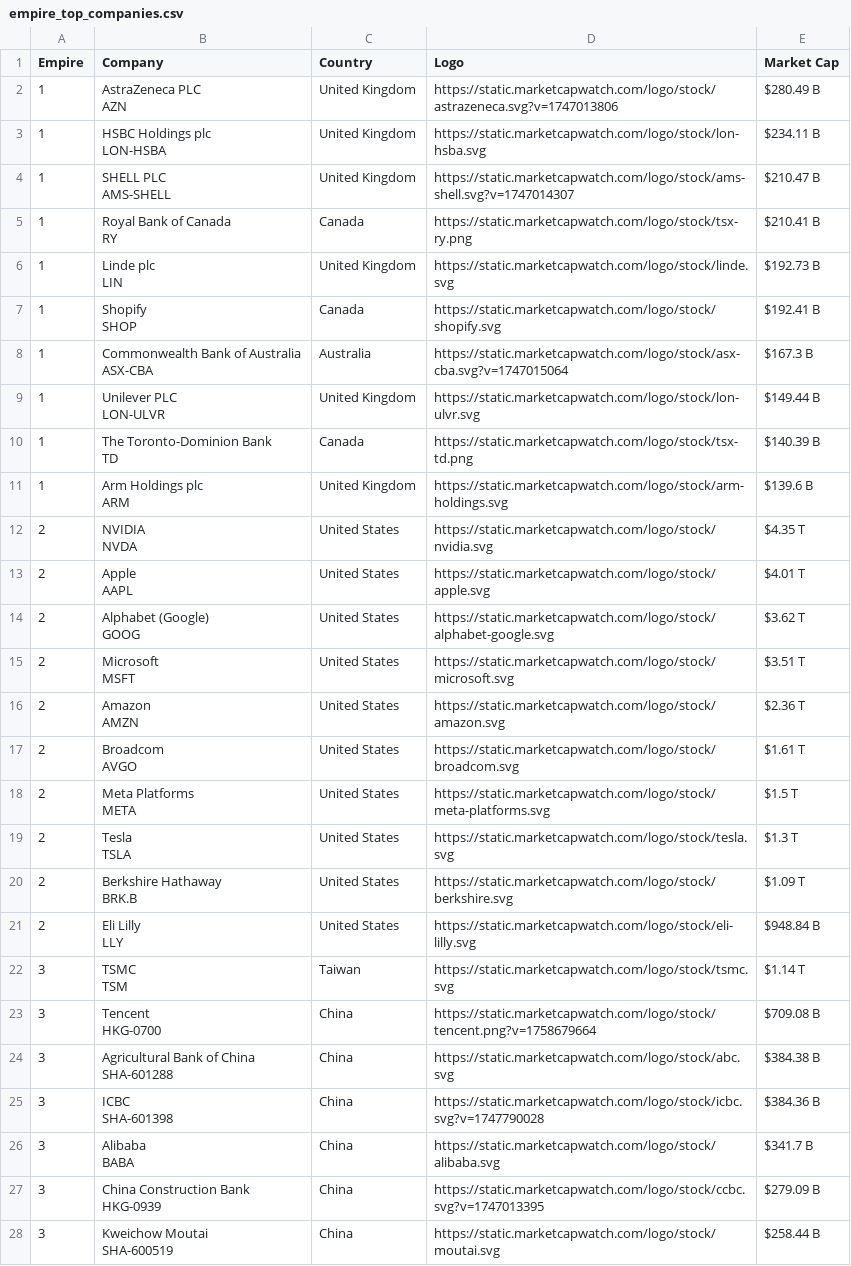
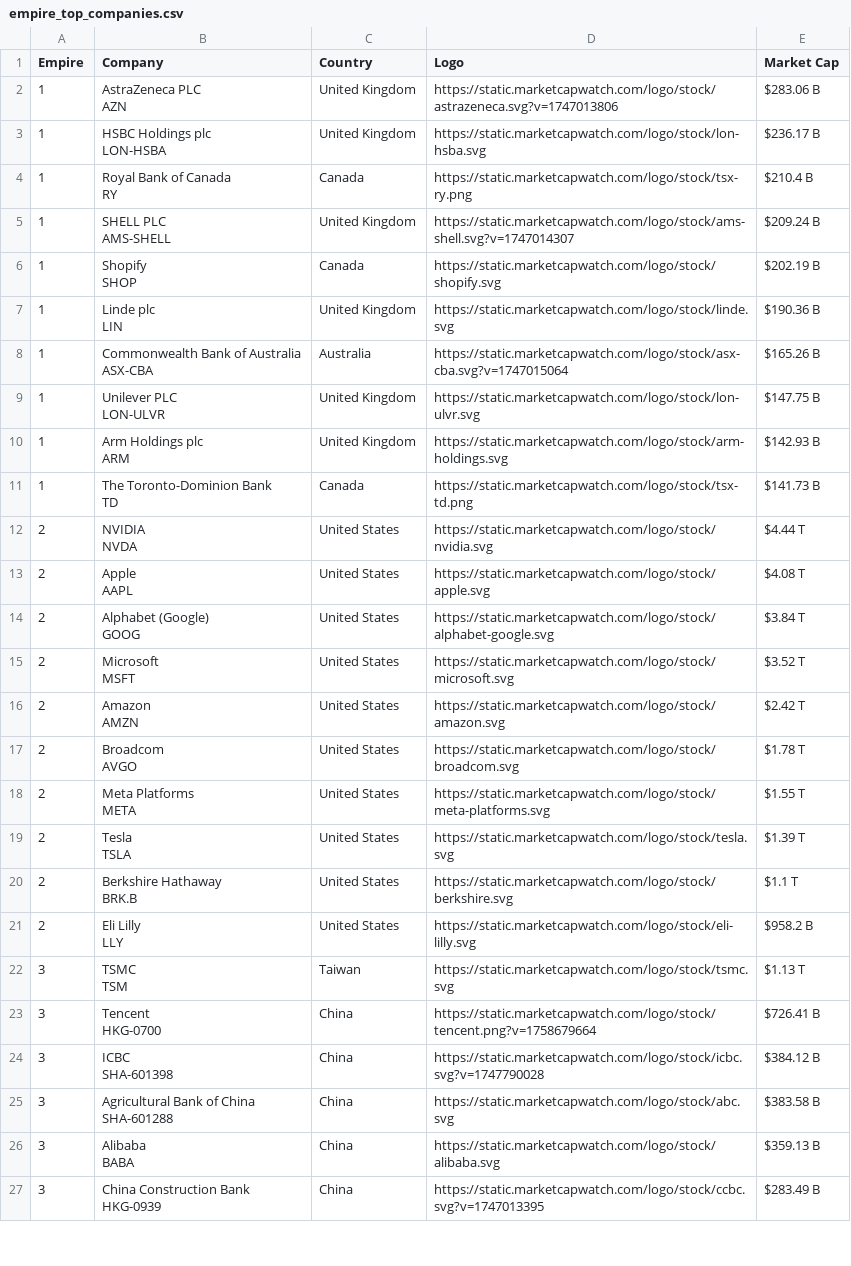
Before and after one commit to ayeeff/marketcap, a CSV file: data/empire_top_companies.csv, drawn as a sheet; only a part is shown; the diff covers the shown part only.

```diff
--- a/data/empire_top_companies.csv
+++ b/data/empire_top_companies.csv
@@ -1,55 +1,53 @@
 Empire,Company,Country,Logo,Market Cap
-1,"AstraZeneca PLC
-AZN",United Kingdom,https://static.marketcapwatch.com/logo/stock/astrazeneca.svg?v=1747013806,$280.49 B
-1,"HSBC Holdings plc
-LON-HSBA",United Kingdom,https://static.marketcapwatch.com/logo/stock/lon-hsba.svg,$234.11 B
-1,"SHELL PLC
-AMS-SHELL",United Kingdom,https://static.marketcapwatch.com/logo/stock/ams-shell.svg?v=1747014307,$210.47 B
-1,"Royal Bank of Canada
-RY",Canada,https://static.marketcapwatch.com/logo/stock/tsx-ry.png,$210.41 B
-1,"Linde plc
-LIN",United Kingdom,https://static.marketcapwatch.com/logo/stock/linde.svg,$192.73 B
-1,"Shopify
-SHOP",Canada,https://static.marketcapwatch.com/logo/stock/shopify.svg,$192.41 B
-1,"Commonwealth Bank of Australia
-ASX-CBA",Australia,https://static.marketcapwatch.com/logo/stock/asx-cba.svg?v=1747015064,$167.3 B
-1,"Unilever PLC
-LON-ULVR",United Kingdom,https://static.marketcapwatch.com/logo/stock/lon-ulvr.svg,$149.44 B
-1,"The Toronto-Dominion Bank
-TD",Canada,https://static.marketcapwatch.com/logo/stock/tsx-td.png,$140.39 B
-1,"Arm Holdings plc
-ARM",United Kingdom,https://static.marketcapwatch.com/logo/stock/arm-holdings.svg,$139.6 B
-2,"NVIDIA
-NVDA",United States,https://static.marketcapwatch.com/logo/stock/nvidia.svg,$4.35 T
-2,"Apple
-AAPL",United States,https://static.marketcapwatch.com/logo/stock/apple.svg,$4.01 T
-2,"Alphabet (Google)
-GOOG",United States,https://static.marketcapwatch.com/logo/stock/alphabet-google.svg,$3.62 T
-2,"Microsoft
-MSFT",United States,https://static.marketcapwatch.com/logo/stock/microsoft.svg,$3.51 T
-2,"Amazon
-AMZN",United States,https://static.marketcapwatch.com/logo/stock/amazon.svg,$2.36 T
-2,"Broadcom
-AVGO",United States,https://static.marketcapwatch.com/logo/stock/broadcom.svg,$1.61 T
-2,"Meta Platforms
-META",United States,https://static.marketcapwatch.com/logo/stock/meta-platforms.svg,$1.5 T
-2,"Tesla
-TSLA",United States,https://static.marketcapwatch.com/logo/stock/tesla.svg,$1.3 T
-2,"Berkshire Hathaway
-BRK.B",United States,https://static.marketcapwatch.com/logo/stock/berkshire.svg,$1.09 T
-2,"Eli Lilly
-LLY",United States,https://static.marketcapwatch.com/logo/stock/eli-lilly.svg,$948.84 B
-3,"TSMC
-TSM",Taiwan,https://static.marketcapwatch.com/logo/stock/tsmc.svg,$1.14 T
-3,"Tencent
-HKG-0700",China,https://static.marketcapwatch.com/logo/stock/tencent.png?v=1758679664,$709.08 B
-3,"Agricultural Bank of China
-SHA-601288",China,https://static.marketcapwatch.com/logo/stock/abc.svg,$384.38 B
-3,"ICBC
-SHA-601398",China,https://static.marketcapwatch.com/logo/stock/icbc.svg?v=1747790028,$384.36 B
-3,"Alibaba
-BABA",China,https://static.marketcapwatch.com/logo/stock/alibaba.svg,$341.7 B
-3,"China Construction Bank
-HKG-0939",China,https://static.marketcapwatch.com/logo/stock/ccbc.svg?v=1747013395,$279.09 B
-3,"Kweichow Moutai
-SHA-600519",China,https://static.marketcapwatch.com/logo/stock/moutai.svg,$258.44 B
+1,"AstraZeneca PLC
+AZN",United Kingdom,https://static.marketcapwatch.com/logo/stock/astrazeneca.svg?v=1747013806,$283.06 B
+1,"HSBC Holdings plc
+LON-HSBA",United Kingdom,https://static.marketcapwatch.com/logo/stock/lon-hsba.svg,$236.17 B
+1,"Royal Bank of Canada
+RY",Canada,https://static.marketcapwatch.com/logo/stock/tsx-ry.png,$210.4 B
+1,"SHELL PLC
+AMS-SHELL",United Kingdom,https://static.marketcapwatch.com/logo/stock/ams-shell.svg?v=1747014307,$209.24 B
+1,"Shopify
+SHOP",Canada,https://static.marketcapwatch.com/logo/stock/shopify.svg,$202.19 B
+1,"Linde plc
+LIN",United Kingdom,https://static.marketcapwatch.com/logo/stock/linde.svg,$190.36 B
+1,"Commonwealth Bank of Australia
+ASX-CBA",Australia,https://static.marketcapwatch.com/logo/stock/asx-cba.svg?v=1747015064,$165.26 B
+1,"Unilever PLC
+LON-ULVR",United Kingdom,https://static.marketcapwatch.com/logo/stock/lon-ulvr.svg,$147.75 B
+1,"Arm Holdings plc
+ARM",United Kingdom,https://static.marketcapwatch.com/logo/stock/arm-holdings.svg,$142.93 B
+1,"The Toronto-Dominion Bank
+TD",Canada,https://static.marketcapwatch.com/logo/stock/tsx-td.png,$141.73 B
+2,"NVIDIA
+NVDA",United States,https://static.marketcapwatch.com/logo/stock/nvidia.svg,$4.44 T
+2,"Apple
+AAPL",United States,https://static.marketcapwatch.com/logo/stock/apple.svg,$4.08 T
+2,"Alphabet (Google)
+GOOG",United States,https://static.marketcapwatch.com/logo/stock/alphabet-google.svg,$3.84 T
+2,"Microsoft
+MSFT",United States,https://static.marketcapwatch.com/logo/stock/microsoft.svg,$3.52 T
+2,"Amazon
+AMZN",United States,https://static.marketcapwatch.com/logo/stock/amazon.svg,$2.42 T
+2,"Broadcom
+AVGO",United States,https://static.marketcapwatch.com/logo/stock/broadcom.svg,$1.78 T
+2,"Meta Platforms
+META",United States,https://static.marketcapwatch.com/logo/stock/meta-platforms.svg,$1.55 T
+2,"Tesla
+TSLA",United States,https://static.marketcapwatch.com/logo/stock/tesla.svg,$1.39 T
+2,"Berkshire Hathaway
+BRK.B",United States,https://static.marketcapwatch.com/logo/stock/berkshire.svg,$1.1 T
+2,"Eli Lilly
+LLY",United States,https://static.marketcapwatch.com/logo/stock/eli-lilly.svg,$958.2 B
+3,"TSMC
+TSM",Taiwan,https://static.marketcapwatch.com/logo/stock/tsmc.svg,$1.13 T
+3,"Tencent
+HKG-0700",China,https://static.marketcapwatch.com/logo/stock/tencent.png?v=1758679664,$726.41 B
+3,"ICBC
+SHA-601398",China,https://static.marketcapwatch.com/logo/stock/icbc.svg?v=1747790028,$384.12 B
+3,"Agricultural Bank of China
+SHA-601288",China,https://static.marketcapwatch.com/logo/stock/abc.svg,$383.58 B
+3,"Alibaba
+BABA",China,https://static.marketcapwatch.com/logo/stock/alibaba.svg,$359.13 B
+3,"China Construction Bank
+HKG-0939",China,https://static.marketcapwatch.com/logo/stock/ccbc.svg?v=1747013395,$283.49 B
```
Also changed, not shown: 1 added row and 5 edited cells elsewhere in this file.
